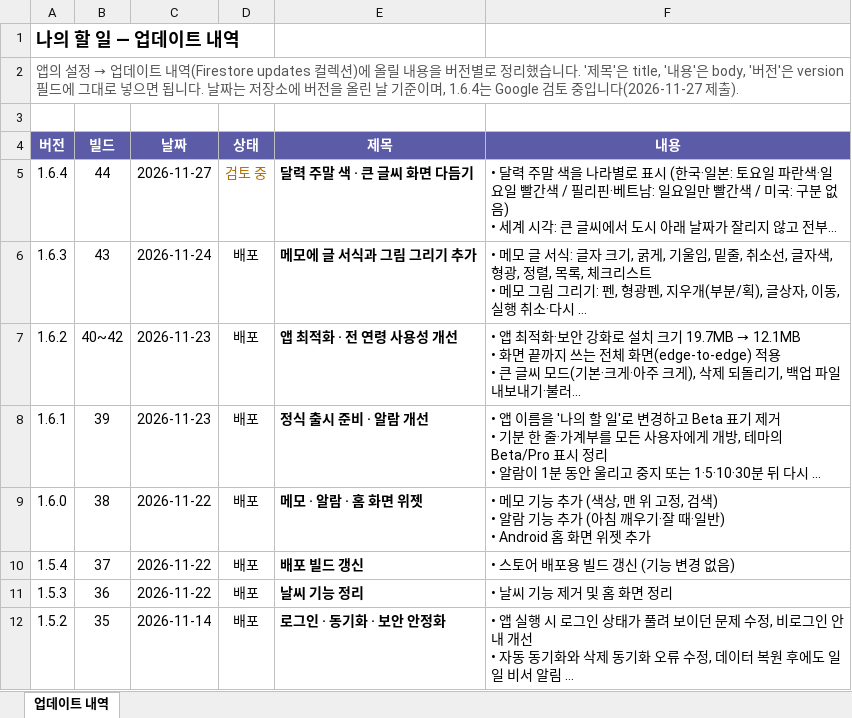
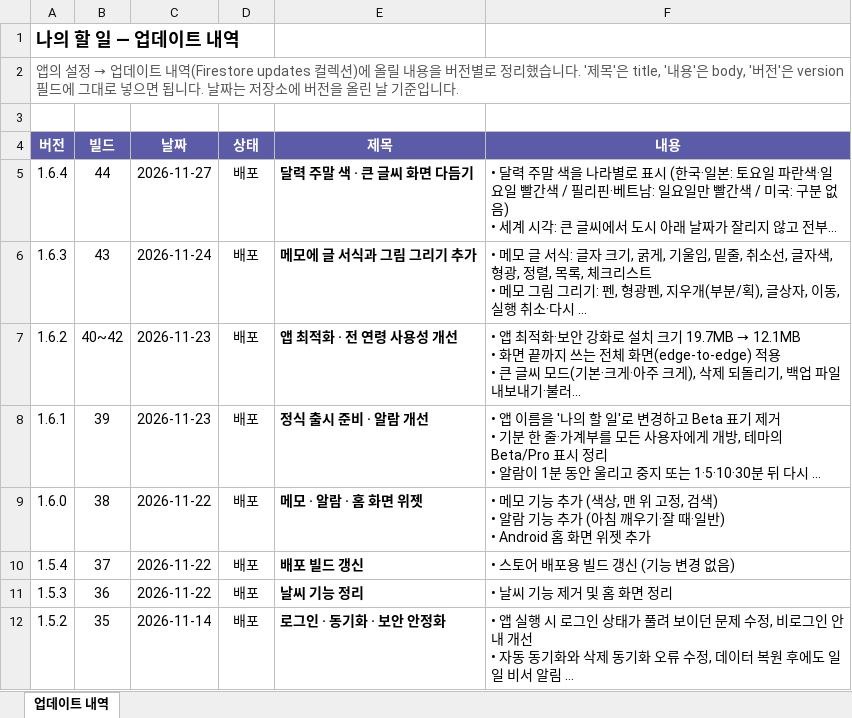
Before and after one commit to herjy6372/mytodo, an Excel workbook: docs/update_history.xlsx, sheet 업데이트 내역, drawn as a sheet; long unchanged cells end in …; values as stored, in another font and other column widths than the file's, no borders; table styles not drawn; the diff names each change by its address in the sheet, - before the commit and + after, or states it on an @@ line.

```diff
--- a/docs/update_history.xlsx (sheet 업데이트 내역)
+++ b/docs/update_history.xlsx (sheet 업데이트 내역)
-A2 (버전): …날 기준이며, 1.6.4는 Google 검토 중입니다(2026-11-27 제출).
+A2 (버전): …날 기준입니다.
-D5 (상태): 검토 중
+D5 (상태): 배포
-D5 text colour: #B26A00
+D5 text colour: black
```
Also changed, not shown: 1 other file.
